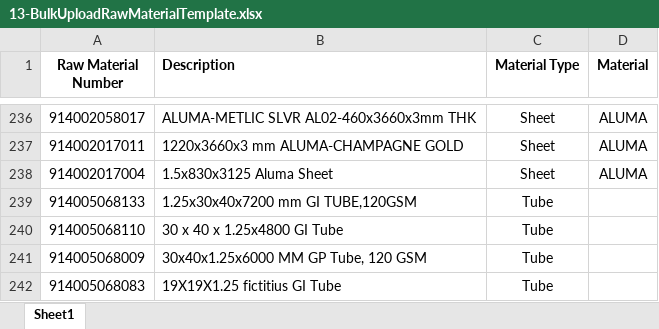
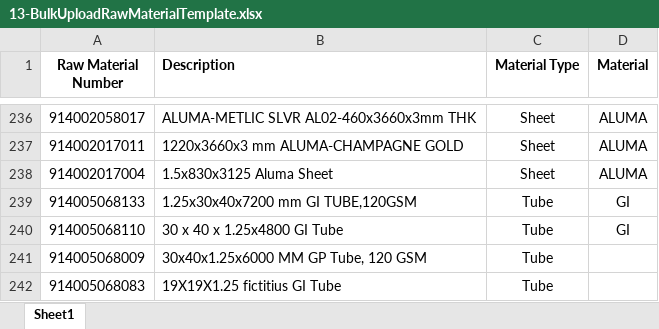
Before and after one commit to shwetahatwar/TMML-Server, an Excel workbook: documents/templates/bulk-upload/13-BulkUploadRawMaterialTemplate.xlsx, sheet Sheet1, drawn as a sheet; only a part is shown, gaps mark what is left out; values as stored, in another font and other column widths than the file's, no borders; conditional formats not drawn; the diff names each change by its address in the sheet, - before the commit and + after, or states it on an @@ line.

```diff
--- a/documents/templates/bulk-upload/13-BulkUploadRawMaterialTemplate.xlsx (sheet Sheet1)
+++ b/documents/templates/bulk-upload/13-BulkUploadRawMaterialTemplate.xlsx (sheet Sheet1)
-D239:D240 (Material): (empty)
+D239:D240 (Material): GI
```
Also changed, not shown: 2 other files.
